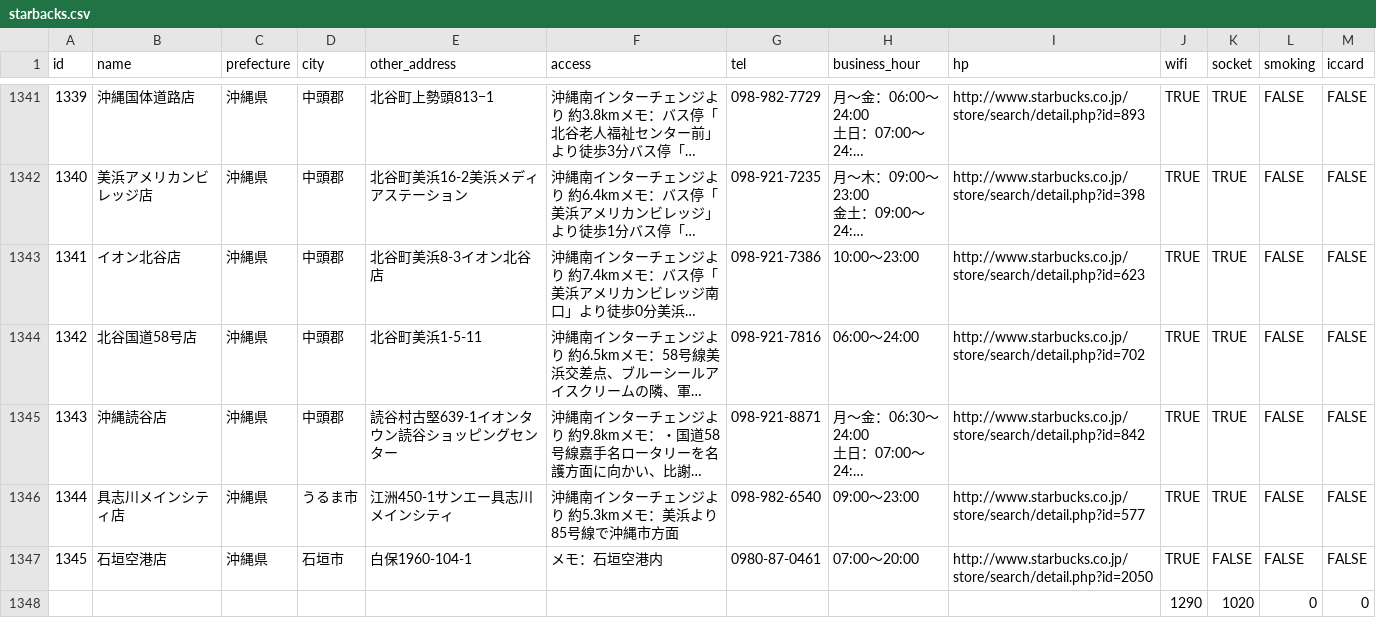
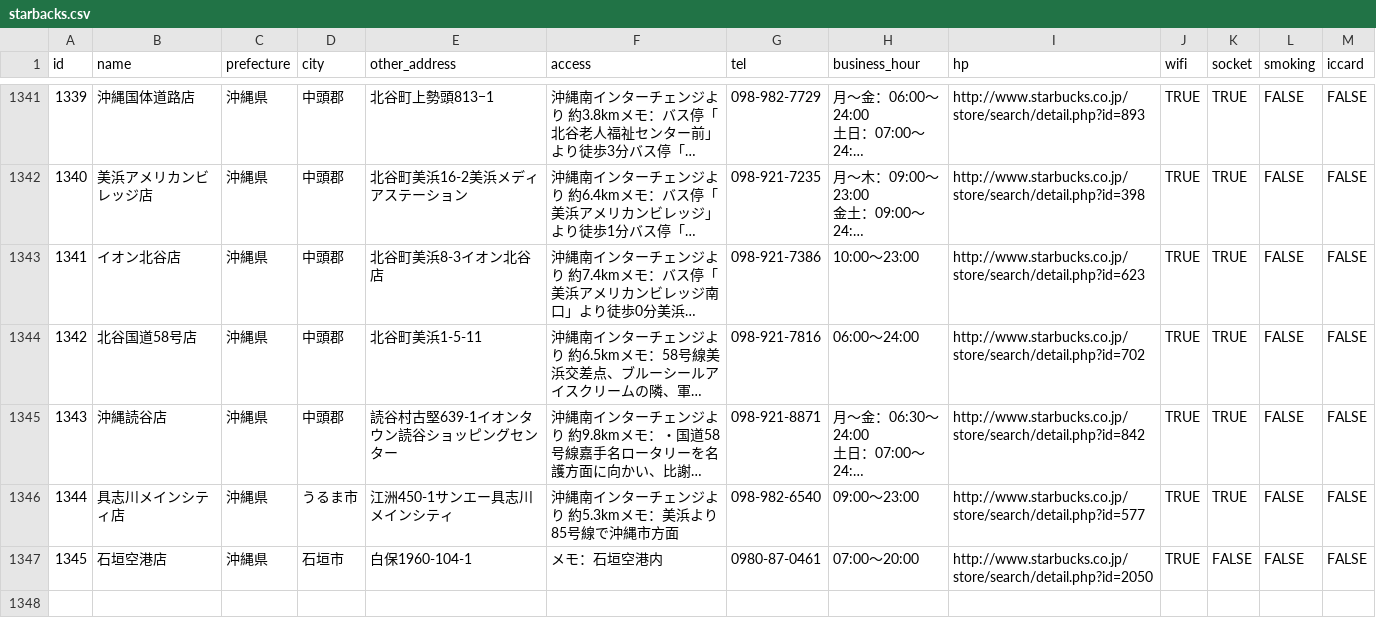
Before and after one commit to hatsu38/cafepedia, a CSV file: db/starbacks.csv (was db/migrate/starbacks.csv), drawn as a sheet; only a part is shown, gaps mark what is left out; long unchanged cells end in ….

```diff
--- a/db/migrate/starbacks.csv
+++ b/db/starbacks.csv
@@ -1756,2 +1756 @@ id,name,prefecture,city,other_address,access,tel,business_hour,hp,wifi,socket,sm
 1345,石垣空港店,沖縄県,石垣市,白保1960-104-1,メモ：石垣空港内,0980-87-0461,07:00〜20:00,http://www.starbucks.co.jp/store/search/detail.php?id=2050,TRUE,FALSE,FALSE,FALSE
-,,,,,,,,,1290,1020,0,0
```
Also changed, not shown: 65 other files.
